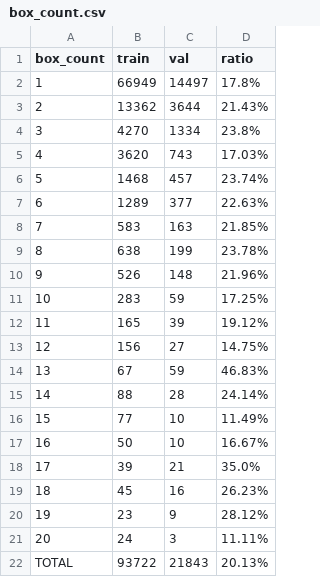
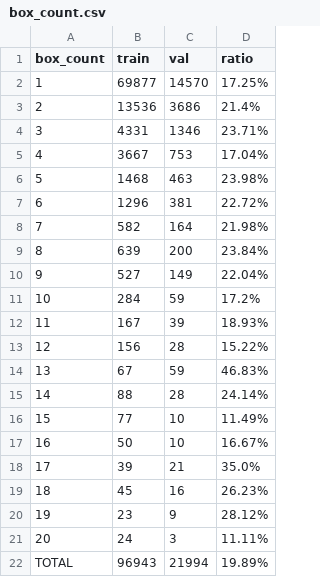
Before and after one commit to aobled/jax_supervised_training, a CSV file: tools/box_count.csv, drawn as a sheet.

```diff
--- a/tools/box_count.csv
+++ b/tools/box_count.csv
@@ -1,14 +1,14 @@
 box_count,train,val,ratio
-1,66949,14497,17.8%
-2,13362,3644,21.43%
-3,4270,1334,23.8%
-4,3620,743,17.03%
-5,1468,457,23.74%
-6,1289,377,22.63%
-7,583,163,21.85%
-8,638,199,23.78%
-9,526,148,21.96%
-10,283,59,17.25%
-11,165,39,19.12%
-12,156,27,14.75%
+1,69877,14570,17.25%
+2,13536,3686,21.4%
+3,4331,1346,23.71%
+4,3667,753,17.04%
+5,1468,463,23.98%
+6,1296,381,22.72%
+7,582,164,21.98%
+8,639,200,23.84%
+9,527,149,22.04%
+10,284,59,17.2%
+11,167,39,18.93%
+12,156,28,15.22%
 13,67,59,46.83%
@@ -21,2 +21,2 @@ box_count,train,val,ratio
 20,24,3,11.11%
-TOTAL,93722,21843,20.13%
+TOTAL,96943,21994,19.89%
```
Also changed, not shown: tools/comptage_classes_train_val.csv, tools/doublon.csv, 9 other files.
